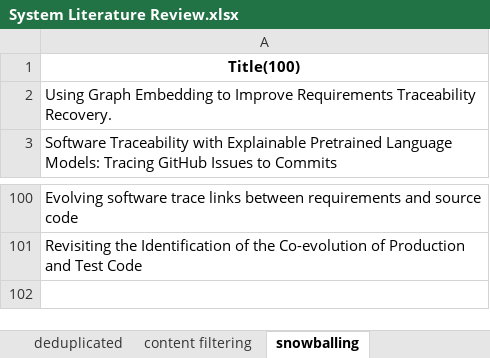
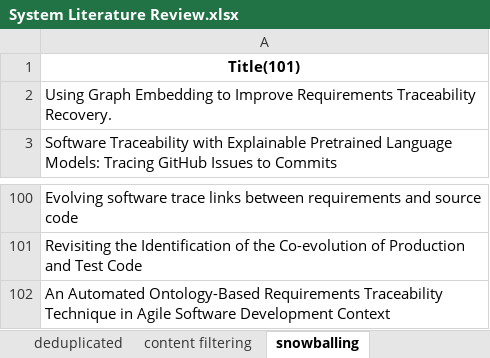
Before and after one commit to xuheng2101/SoK, an Excel workbook: System Literature Review.xlsx, sheet snowballing, drawn as a sheet; only a part is shown, gaps mark what is left out; values as stored, in another font and other column widths than the file's, no borders; conditional formats not drawn; the diff names each change by its address in the sheet, - before the commit and + after, or states it on an @@ line.

```diff
--- a/System Literature Review.xlsx (sheet snowballing)
+++ b/System Literature Review.xlsx (sheet snowballing)
-A1: Title(100)
+A1: Title(101)
+row 102: An Automated Ontology-Based Requirements Traceability Technique in Agile Software Development Context
```
Also changed, not shown: sheet content filtering, Supplement.xlsx, article tendency chart.xlsx, 1 other file.
